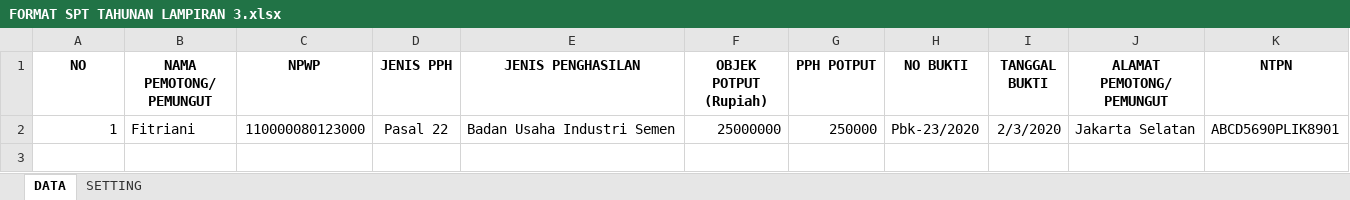
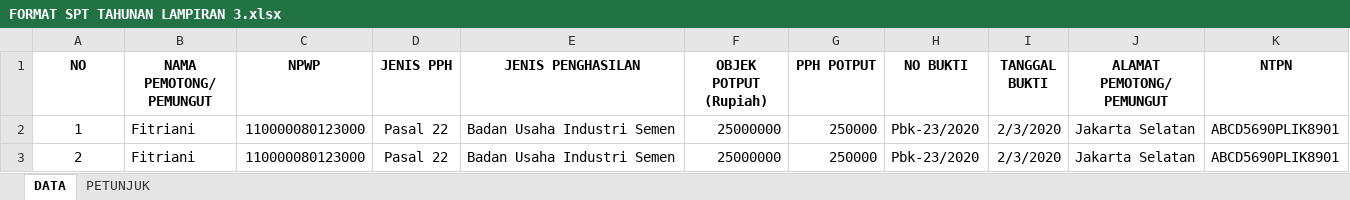
Before and after one commit to nGincode/ecosystem, an Excel workbook: public/format/FORMAT SPT TAHUNAN LAMPIRAN 3.xlsx, sheet DATA, drawn as a sheet; values as stored, in another font and other column widths than the file's, no borders; the diff names each change by its address in the sheet, - before the commit and + after, or states it on an @@ line.

```diff
--- a/public/format/FORMAT SPT TAHUNAN LAMPIRAN 3.xlsx (sheet DATA)
+++ b/public/format/FORMAT SPT TAHUNAN LAMPIRAN 3.xlsx (sheet DATA)
-sheet tab: SETTING
+sheet tab: PETUNJUK
-A2 alignment: right
+A2 alignment: center
+row 3: 2 | Fitriani | 110000080123000 | Pasal 22 | Badan Usaha Industri Semen | 25000000 | 250000 | Pbk-23/2020 | 2/3/2020 | Jakarta Selatan | ABCD5690PLIK8901
```
Also changed, not shown: sheet PETUNJUK, hidden cells, 2 other files.
